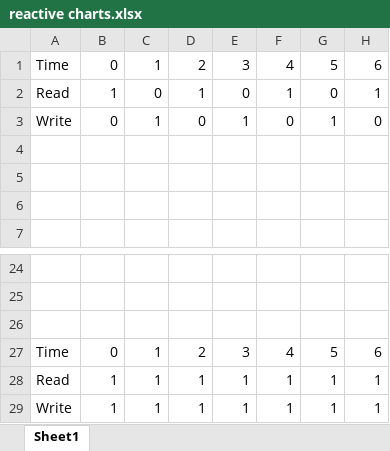
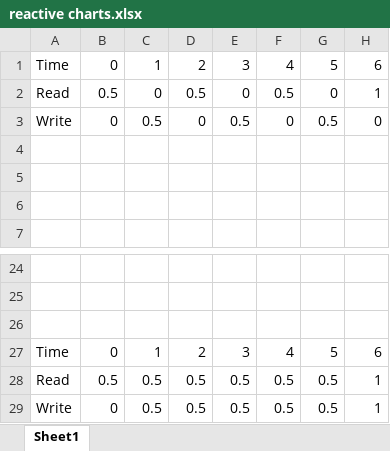
Before and after one commit to lukestephenson/reactive-streams, an Excel workbook: reactive charts.xlsx, sheet Sheet1, drawn as a sheet; only a part is shown, gaps mark what is left out; values as stored, in another font and other column widths than the file's, no borders; charts and pictures not drawn; removed rows and columns are numbered as before the commit, all else as after; the diff names each change by its address in the sheet, - before the commit and + after, or states it on an @@ line.

```diff
--- a/reactive charts.xlsx (sheet Sheet1)
+++ b/reactive charts.xlsx (sheet Sheet1)
-B2: 1
+B2: 0.5
-D2: 1
+D2: 0.5
-F2: 1
+F2: 0.5
-C3: 1
+C3: 0.5
-E3: 1
+E3: 0.5
-G3: 1
+G3: 0.5
-row 28: Read | 1 | 1 | 1 | 1 | 1 | 1 | 1
-row 29: Write | 1 | 1 | 1 | 1 | 1 | 1 | 1
+row 28: Read | 0.5 | 0.5 | 0.5 | 0.5 | 0.5 | 0.5 | 1
+row 29: Write | 0 | 0.5 | 0.5 | 0.5 | 0.5 | 0.5 | 1
```
Also changed, not shown: charts or pictures, 1 other file.
